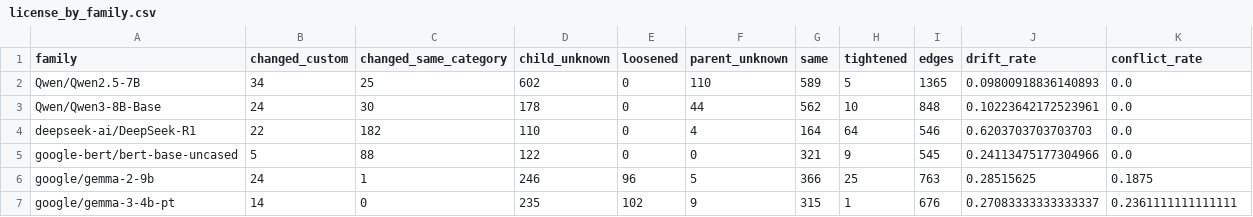
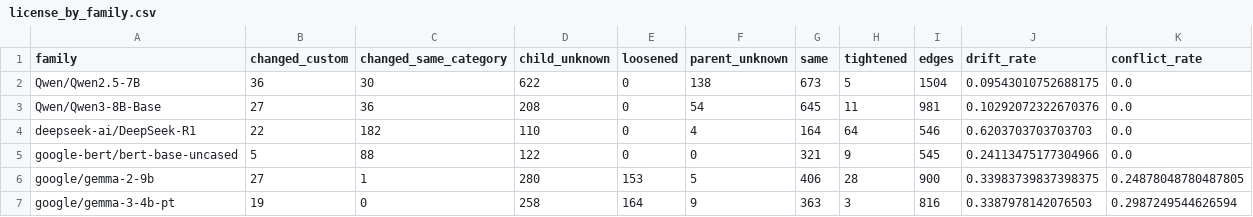
Before and after one commit to igris-ap/hf-ecosystem, a CSV file: results/license_by_family.csv, drawn as a sheet; only a part is shown; the diff covers the shown part only.

```diff
--- a/results/license_by_family.csv
+++ b/results/license_by_family.csv
@@ -1,7 +1,7 @@
 family,changed_custom,changed_same_category,child_unknown,loosened,parent_unknown,same,tightened,edges,drift_rate,conflict_rate
-Qwen/Qwen2.5-7B,34,25,602,0,110,589,5,1365,0.09800918836140893,0.0
-Qwen/Qwen3-8B-Base,24,30,178,0,44,562,10,848,0.10223642172523961,0.0
+Qwen/Qwen2.5-7B,36,30,622,0,138,673,5,1504,0.09543010752688175,0.0
+Qwen/Qwen3-8B-Base,27,36,208,0,54,645,11,981,0.10292072322670376,0.0
 deepseek-ai/DeepSeek-R1,22,182,110,0,4,164,64,546,0.6203703703703703,0.0
 google-bert/bert-base-uncased,5,88,122,0,0,321,9,545,0.24113475177304966,0.0
-google/gemma-2-9b,24,1,246,96,5,366,25,763,0.28515625,0.1875
-google/gemma-3-4b-pt,14,0,235,102,9,315,1,676,0.27083333333333337,0.2361111111111111
+google/gemma-2-9b,27,1,280,153,5,406,28,900,0.33983739837398375,0.24878048780487805
+google/gemma-3-4b-pt,19,0,258,164,9,363,3,816,0.3387978142076503,0.2987249544626594
```
Also changed, not shown: 26 edited cells elsewhere in this file, results/communities.csv, results/data_quality.csv, 34 other files.
